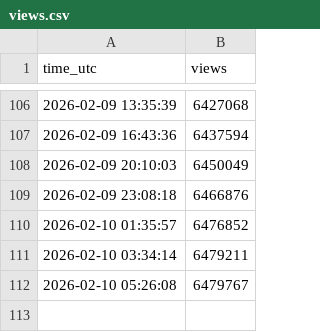
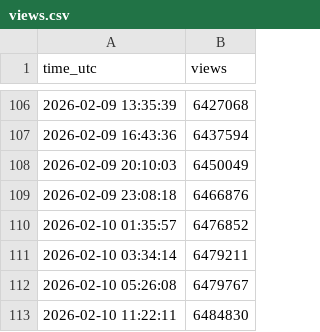
Before and after one commit to kkjanni-cell/youtube-view-tracker, a CSV file: views.csv, drawn as a sheet; only a part is shown, gaps mark what is left out; the diff names each change by its address in the sheet, - before the commit and + after, or states it on an @@ line.

```diff
--- a/views.csv
+++ b/views.csv
+row 113: 2026-02-10 11:22:11 | 6484830
```
